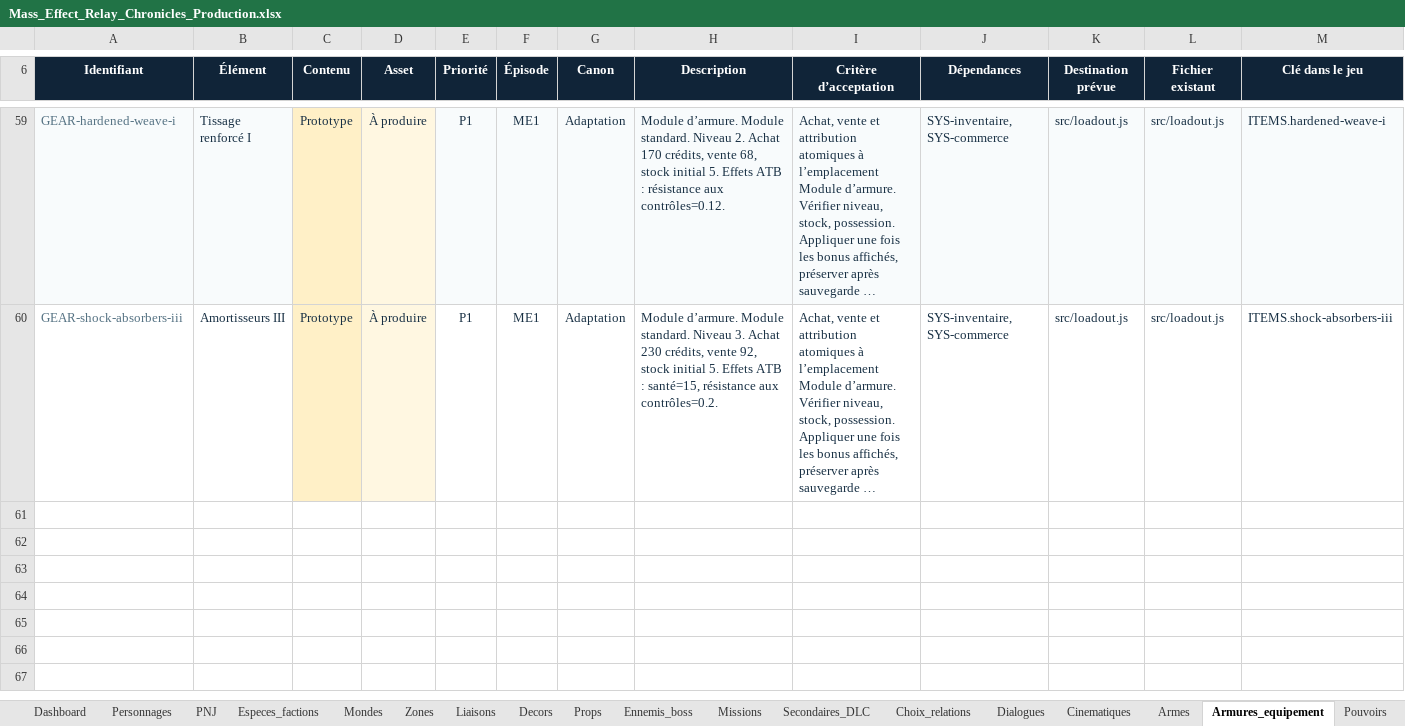
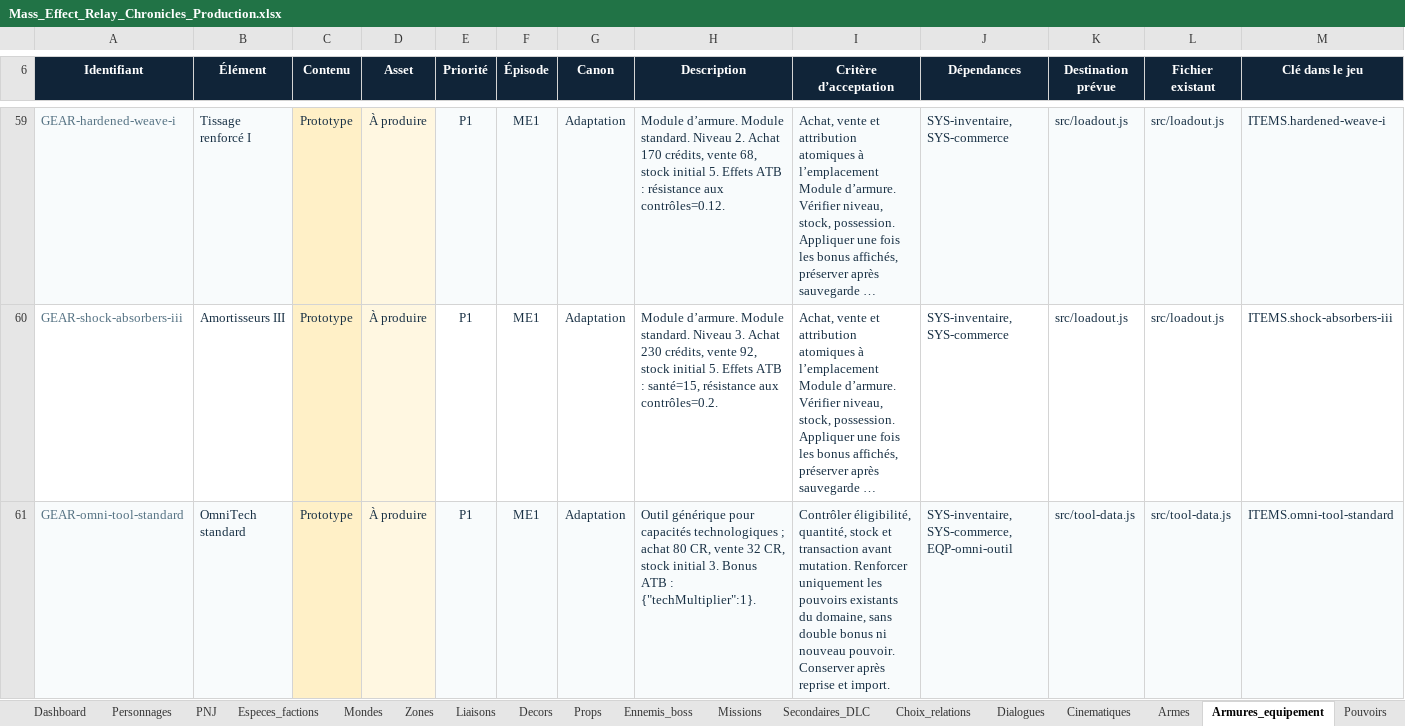
Before and after one commit to darknigthmare/Mass-Effect-Relay-Chronicles, an Excel workbook: docs/Mass_Effect_Relay_Chronicles_Production.xlsx, sheet Armures_equipement, drawn as a sheet; only a part is shown, gaps mark what is left out; long unchanged cells end in …; values as stored, in another font and other column widths than the file's, no borders; conditional formats and table styles not drawn; rows hold the shown columns only; the diff covers the shown part only; the diff names each change by its address in the sheet, - before the commit and + after, or states it on an @@ line.

Commit message:
feat: extend ME1 loadouts with tools and explicit armor training

```diff
--- a/docs/Mass_Effect_Relay_Chronicles_Production.xlsx (sheet Armures_equipement)
+++ b/docs/Mass_Effect_Relay_Chronicles_Production.xlsx (sheet Armures_equipement)
+row 61: GEAR-omni-tool-standard | OmniTech standard | Prototype | À produire | P1 | ME1 | Adaptation | Outil générique pour capacités technologiques ; achat 80 CR, vente 32 CR, stock initial 3. Bonus ATB : {"techMultiplier":1}. | Contrôler éligibilité, quantité, stock et transaction avant mutation. Renforcer uniquement les pouvoirs existants du domaine, sans double bonus ni nouveau pouvoir. Conserver après reprise et import. | SYS-inventaire, SYS-commerce, EQP-omni-outil | src/tool-data.js | src/tool-data.js | ITEMS.omni-tool-standard
```
Also changed, not shown: 3 added rows and 12 edited cells elsewhere in this sheet, sheet Dashboard, sheet Personnages, sheet UI_systemes, sheet Guide, formulas that keep their value, 50 other files.
